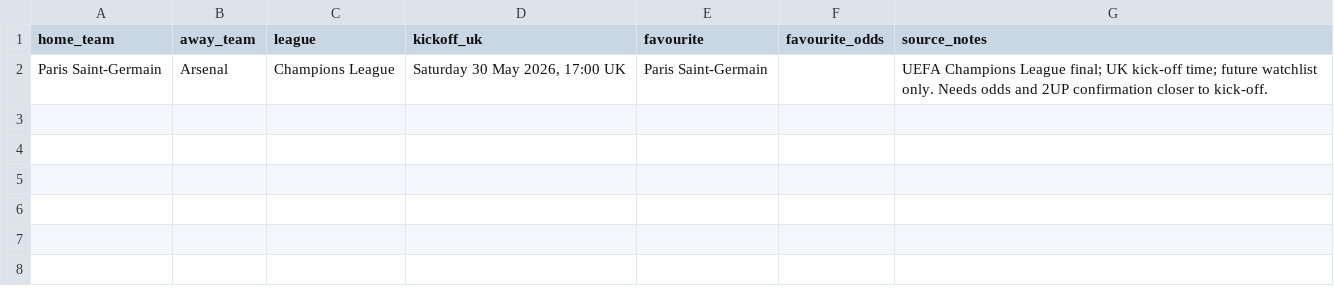
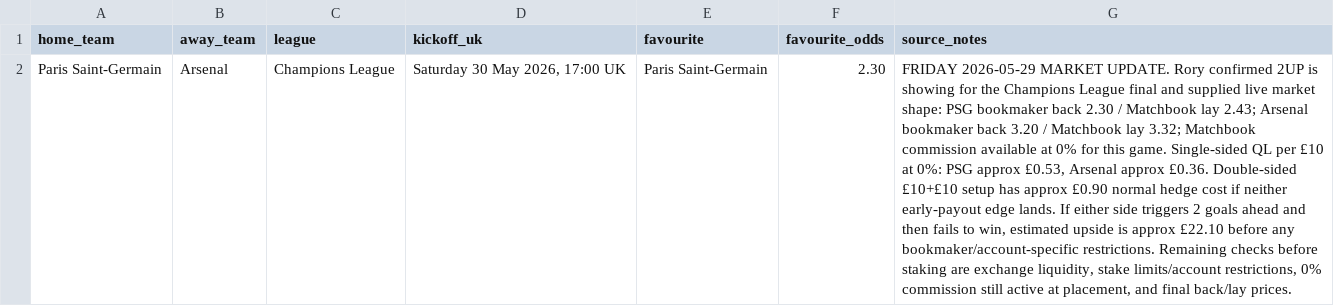
Before and after one commit to rcampbell30/2updaily, a CSV file: fixtures_today.csv, drawn as a sheet; the diff names each change by its address in the sheet, - before the commit and + after, or states it on an @@ line.

Commit message:
Seed PSG Arsenal confirmed market snapshot

```diff
--- a/fixtures_today.csv
+++ b/fixtures_today.csv
-F2 (favourite_odds): (empty)
+F2 (favourite_odds): 2.30
-G2 (source_notes): UEFA Champions League final; UK kick-off time; future watchlist only. Needs odds and 2UP confirmation closer to kick-off.
+G2 (source_notes): FRIDAY 2026-05-29 MARKET UPDATE. Rory confirmed 2UP is showing for the Champions League final and supplied live market shape: PSG bookmaker back 2.30 / Matchbook lay 2.43; Arsenal bookmaker back 3.20 / Matchbook lay 3.32; Matchbook commission available at 0% for this game. Single-sided QL per £10 at 0%: PSG approx £0.53, Arsenal approx £0.36. Double-sided £10+£10 setup has approx £0.90 normal hedge cost if neither early-payout edge lands. If either side triggers 2 goals ahead and then fails to win, estimated upside is approx £22.10 before any bookmaker/account-specific restrictions. Remaining checks before staking are exchange liquidity, stake limits/account restrictions, 0% commission still active at placement, and final back/lay prices.
```
